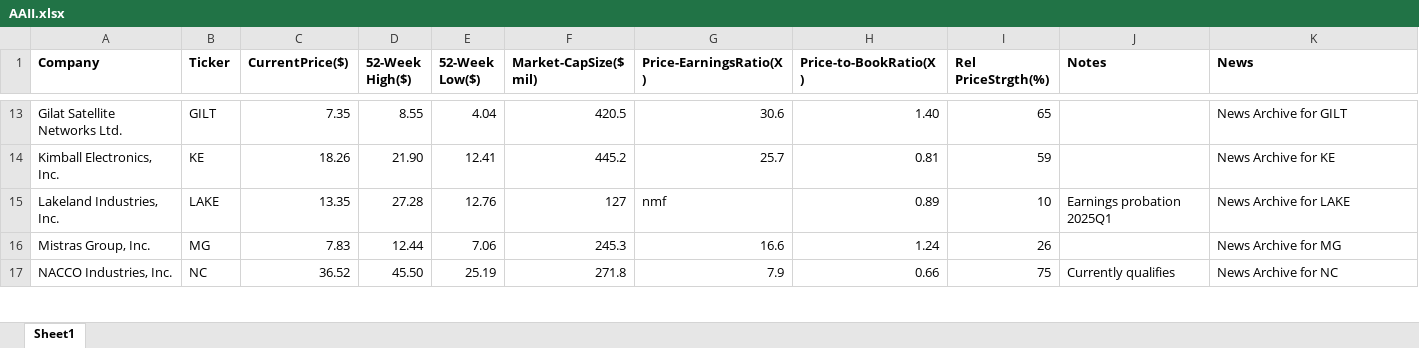
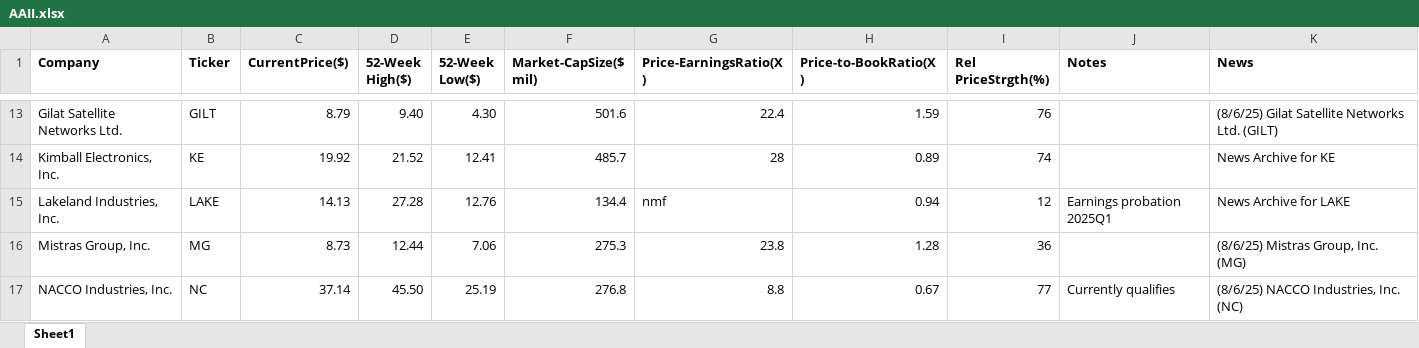
Before and after one commit to rickshilling/shadowPortfolio, an Excel workbook: AAII.xlsx, sheet Sheet1, drawn as a sheet; only a part is shown, gaps mark what is left out; values as stored, in another font and other column widths than the file's, no borders; charts and pictures not drawn; the diff covers the shown part only; the diff names each change by its address in the sheet, - before the commit and + after, or states it on an @@ line.

```diff
--- a/AAII.xlsx (sheet Sheet1)
+++ b/AAII.xlsx (sheet Sheet1)
-C13 (CurrentPrice($)): 7.35
+C13 (CurrentPrice($)): 8.79
-D13 (52-Week High($)): 8.55
+D13 (52-Week High($)): 9.40
-E13 (52-Week Low($)): 4.04
+E13 (52-Week Low($)): 4.30
-F13 (Market-CapSize($ mil)): 420.5
+F13 (Market-CapSize($ mil)): 501.6
-G13 (Price-EarningsRatio(X)): 30.6
+G13 (Price-EarningsRatio(X)): 22.4
-H13 (Price-to-BookRatio(X)): 1.40
+H13 (Price-to-BookRatio(X)): 1.59
-I13 (Rel PriceStrgth(%)): 65
+I13 (Rel PriceStrgth(%)): 76
-K13 (News): News Archive for GILT
+K13 (News): (8/6/25) Gilat Satellite Networks Ltd. (GILT)
-C14 (CurrentPrice($)): 18.26
+C14 (CurrentPrice($)): 19.92
-D14 (52-Week High($)): 21.90
+D14 (52-Week High($)): 21.52
-F14 (Market-CapSize($ mil)): 445.2
+F14 (Market-CapSize($ mil)): 485.7
-G14 (Price-EarningsRatio(X)): 25.7
+G14 (Price-EarningsRatio(X)): 28
-H14 (Price-to-BookRatio(X)): 0.81
+H14 (Price-to-BookRatio(X)): 0.89
-I14 (Rel PriceStrgth(%)): 59
+I14 (Rel PriceStrgth(%)): 74
-C15 (CurrentPrice($)): 13.35
+C15 (CurrentPrice($)): 14.13
-F15 (Market-CapSize($ mil)): 127
+F15 (Market-CapSize($ mil)): 134.4
-H15 (Price-to-BookRatio(X)): 0.89
+H15 (Price-to-BookRatio(X)): 0.94
-I15 (Rel PriceStrgth(%)): 10
+I15 (Rel PriceStrgth(%)): 12
-C16 (CurrentPrice($)): 7.83
+C16 (CurrentPrice($)): 8.73
-F16 (Market-CapSize($ mil)): 245.3
+F16 (Market-CapSize($ mil)): 275.3
-G16 (Price-EarningsRatio(X)): 16.6
+G16 (Price-EarningsRatio(X)): 23.8
-H16 (Price-to-BookRatio(X)): 1.24
+H16 (Price-to-BookRatio(X)): 1.28
-I16 (Rel PriceStrgth(%)): 26
+I16 (Rel PriceStrgth(%)): 36
-K16 (News): News Archive for MG
+K16 (News): (8/6/25) Mistras Group, Inc. (MG)
-C17 (CurrentPrice($)): 36.52
+C17 (CurrentPrice($)): 37.14
-F17 (Market-CapSize($ mil)): 271.8
+F17 (Market-CapSize($ mil)): 276.8
-G17 (Price-EarningsRatio(X)): 7.9
+G17 (Price-EarningsRatio(X)): 8.8
-H17 (Price-to-BookRatio(X)): 0.66
+H17 (Price-to-BookRatio(X)): 0.67
-I17 (Rel PriceStrgth(%)): 75
+I17 (Rel PriceStrgth(%)): 77
-K17 (News): News Archive for NC
+K17 (News): (8/6/25) NACCO Industries, Inc. (NC)
```
Also changed, not shown: 131 edited cells elsewhere in this sheet, TransactionHistory.xlsx.
